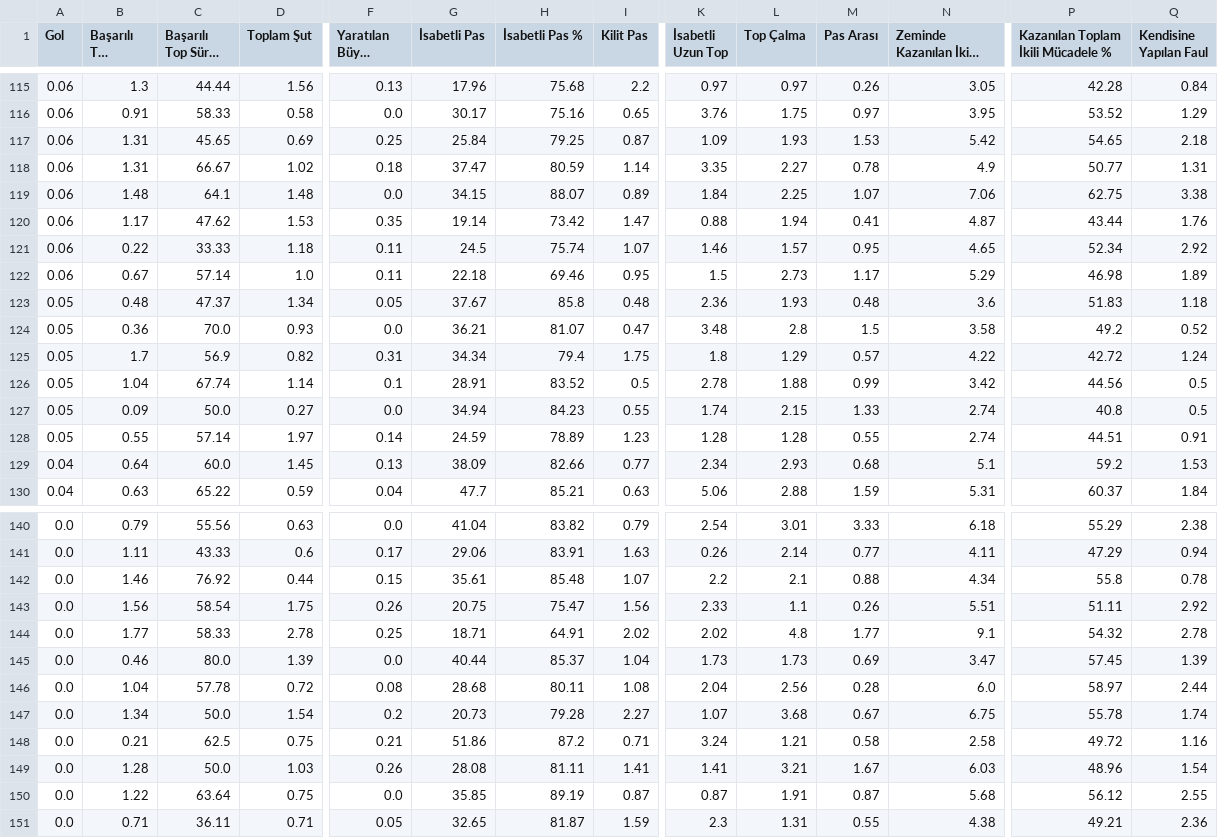
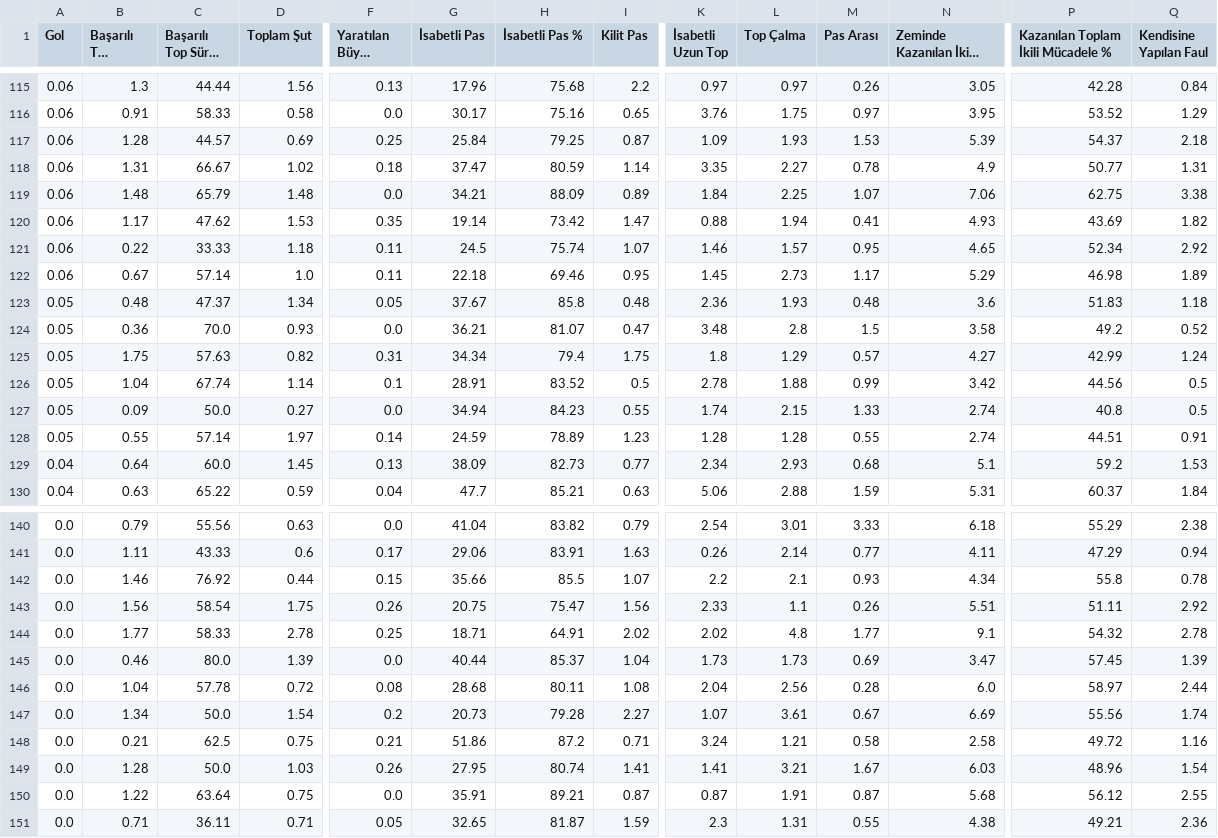
Before and after one commit to scatterradarcsv/csv_scatter_radar, a CSV file: midfielders.csv, drawn as a sheet; only a part is shown, gaps mark what is left out; long unchanged cells end in …; the diff covers the shown part only; the diff names each change by its address in the sheet, - before the commit and + after, or states it on an @@ line.

Commit message:
Updated midfielders.csv

```diff
--- a/midfielders.csv
+++ b/midfielders.csv
-B117 (Başarılı Top Sürme): 1.31
+B117 (Başarılı Top Sürme): 1.28
-C117 (Başarılı Top Sürme %): 45.65
+C117 (Başarılı Top Sürme %): 44.57
-N117 (Zeminde Kazanılan İkili Mücadele): 5.42
+N117 (Zeminde Kazanılan İkili Mücadele): 5.39
-P117: 54.65
+P117: 54.37
-C119 (Başarılı Top Sürme %): 64.1
+C119 (Başarılı Top Sürme %): 65.79
-G119 (İsabetli Pas): 34.15
+G119 (İsabetli Pas): 34.21
-H119 (İsabetli Pas %): 88.07
+H119 (İsabetli Pas %): 88.09
-N120 (Zeminde Kazanılan İkili Mücadele): 4.87
+N120 (Zeminde Kazanılan İkili Mücadele): 4.93
-P120: 43.44
+P120: 43.69
-Q120 (Kendisine Yapılan Faul): 1.76
+Q120 (Kendisine Yapılan Faul): 1.82
-K122 (İsabetli Uzun Top): 1.5
+K122 (İsabetli Uzun Top): 1.45
-B125 (Başarılı Top Sürme): 1.7
+B125 (Başarılı Top Sürme): 1.75
-C125 (Başarılı Top Sürme %): 56.9
+C125 (Başarılı Top Sürme %): 57.63
-N125 (Zeminde Kazanılan İkili Mücadele): 4.22
+N125 (Zeminde Kazanılan İkili Mücadele): 4.27
-P125: 42.72
+P125: 42.99
-H129 (İsabetli Pas %): 82.66
+H129 (İsabetli Pas %): 82.73
-G142 (İsabetli Pas): 35.61
+G142 (İsabetli Pas): 35.66
-H142 (İsabetli Pas %): 85.48
+H142 (İsabetli Pas %): 85.5
-M142 (Pas Arası): 0.88
+M142 (Pas Arası): 0.93
-L147 (Top Çalma): 3.68
+L147 (Top Çalma): 3.61
-N147 (Zeminde Kazanılan İkili Mücadele): 6.75
+N147 (Zeminde Kazanılan İkili Mücadele): 6.69
-P147: 55.78
+P147: 55.56
-G149 (İsabetli Pas): 28.08
+G149 (İsabetli Pas): 27.95
-H149 (İsabetli Pas %): 81.11
+H149 (İsabetli Pas %): 80.74
-G150 (İsabetli Pas): 35.85
+G150 (İsabetli Pas): 35.91
-H150 (İsabetli Pas %): 89.19
+H150 (İsabetli Pas %): 89.21
```
Also changed, not shown: 16 edited cells elsewhere in this file.
